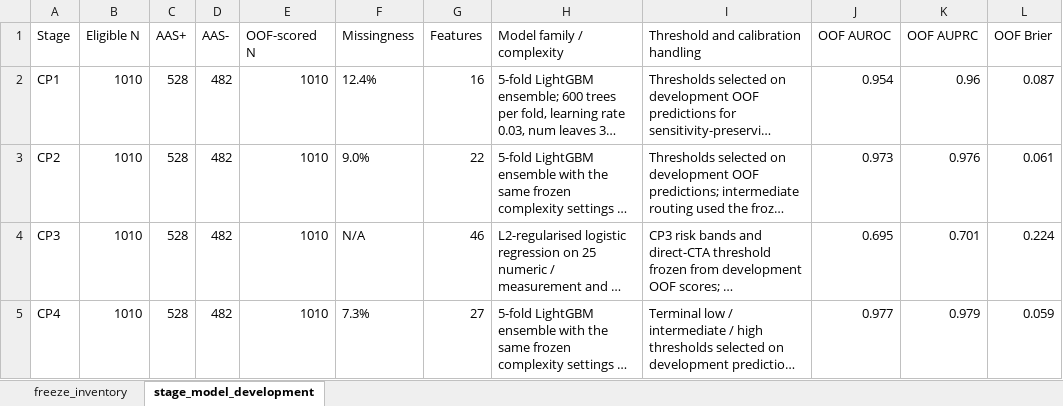
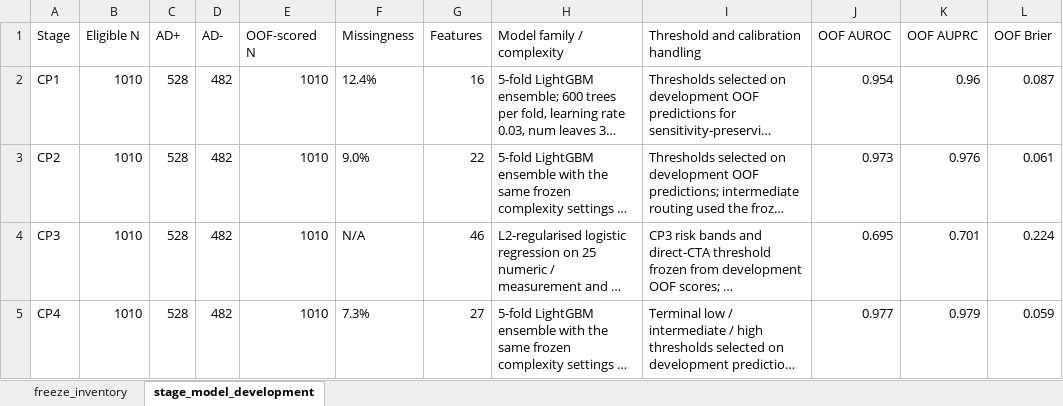
Before and after one commit to gllary/AD-multi-agent, an Excel workbook: supplementary_data_3_prompt_schema_config_freeze_inventory.xlsx, sheet stage_model_development, drawn as a sheet; only a part is shown; long unchanged cells end in …; values as stored, in another font and other column widths than the file's, no borders; the diff names each change by its address in the sheet, - before the commit and + after, or states it on an @@ line.

```diff
--- a/supplementary_data_3_prompt_schema_config_freeze_inventory.xlsx (sheet stage_model_development)
+++ b/supplementary_data_3_prompt_schema_config_freeze_inventory.xlsx (sheet stage_model_development)
-C1: AAS+
+C1: AD+
-D1: AAS-
+D1: AD-
```
Also changed, not shown: supplementary_data_1_full_performance_metrics_bootstrap_paired_contrasts.xlsx, supplementary_data_2_runtime_governance_trace_logs.xlsx, 34 other files.
